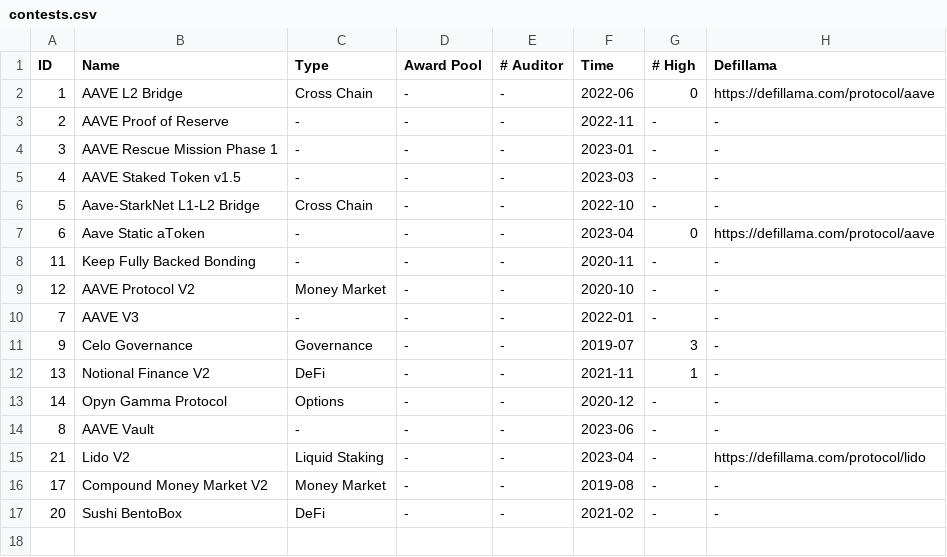
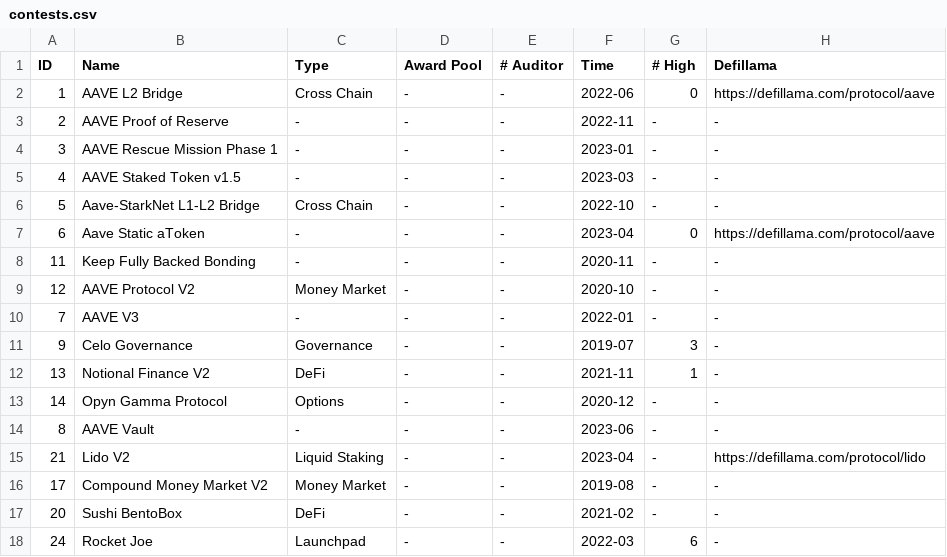
Before and after one commit to matheus-junio-da-silva/Web3Bugs, a CSV file: Web3Bugs-certora/results/contests.csv, drawn as a sheet; the diff names each change by its address in the sheet, - before the commit and + after, or states it on an @@ line.

```diff
--- a/Web3Bugs-certora/results/contests.csv
+++ b/Web3Bugs-certora/results/contests.csv
+row 18: 24 | Rocket Joe | Launchpad | - | - | 2022-03 | 6 | -
```
Also changed, not shown: Web3Bugs-certora/results/bugs.csv, 2 other files.
